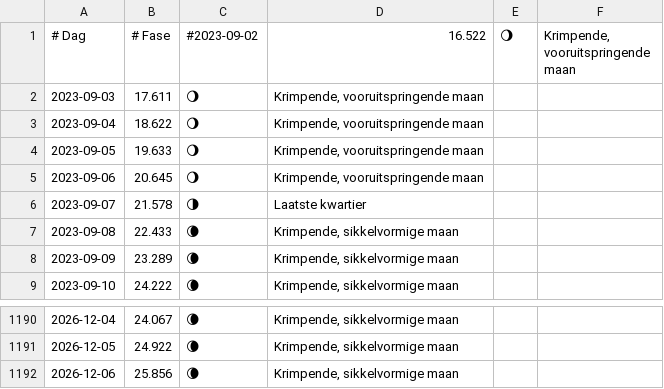
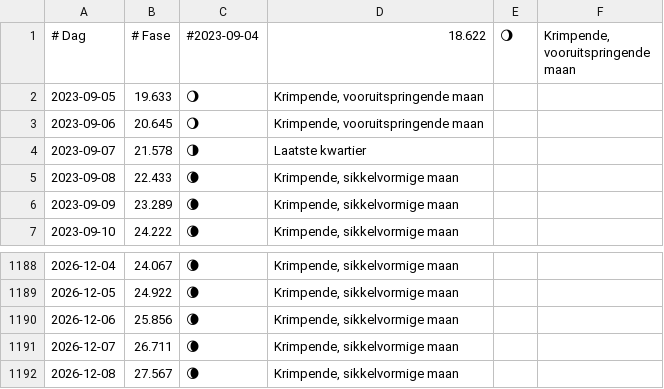
Before and after one commit to PanderMusubi/lunar-phase-calendar, a TSV file: nl/moon-phases-all.tsv, drawn as a sheet; only a part is shown, gaps mark what is left out.

```diff
--- a/nl/moon-phases-all.tsv
+++ b/nl/moon-phases-all.tsv
@@ -1,4 +1,2 @@
-# Dag       	# Fase	#2023-09-02	16.522	🌖	Krimpende, vooruitspringende maan
-2023-09-03	17.611	🌖	Krimpende, vooruitspringende maan
-2023-09-04	18.622	🌖	Krimpende, vooruitspringende maan
+# Dag       	# Fase	#2023-09-04	18.622	🌖	Krimpende, vooruitspringende maan
 2023-09-05	19.633	🌖	Krimpende, vooruitspringende maan
@@ -1192 +1190,3 @@
 2026-12-06	25.856	🌘	Krimpende, sikkelvormige maan
+2026-12-07	26.711	🌘	Krimpende, sikkelvormige maan
+2026-12-08	27.567	🌘	Krimpende, sikkelvormige maan
```
Also changed, not shown: de/moon-phases-all.tsv, es/moon-phases-all.tsv, 42 other files.
